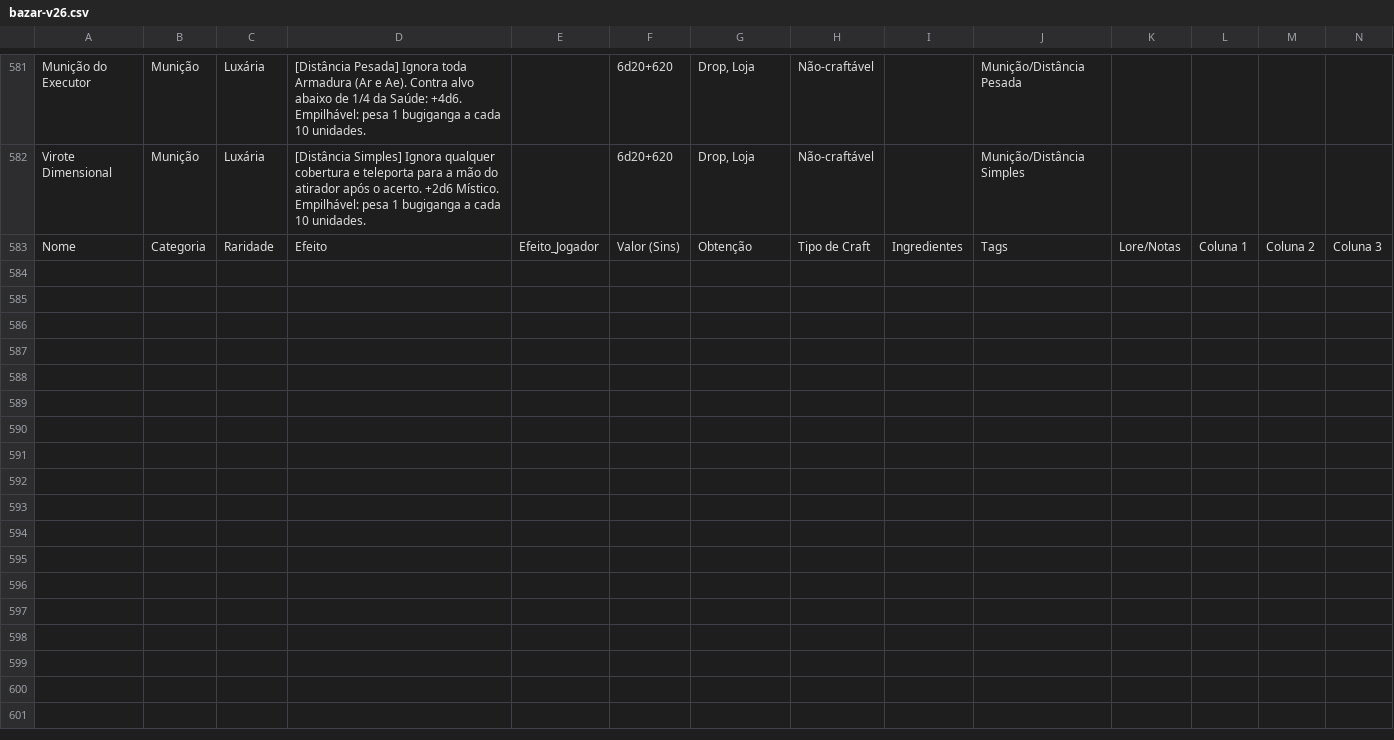
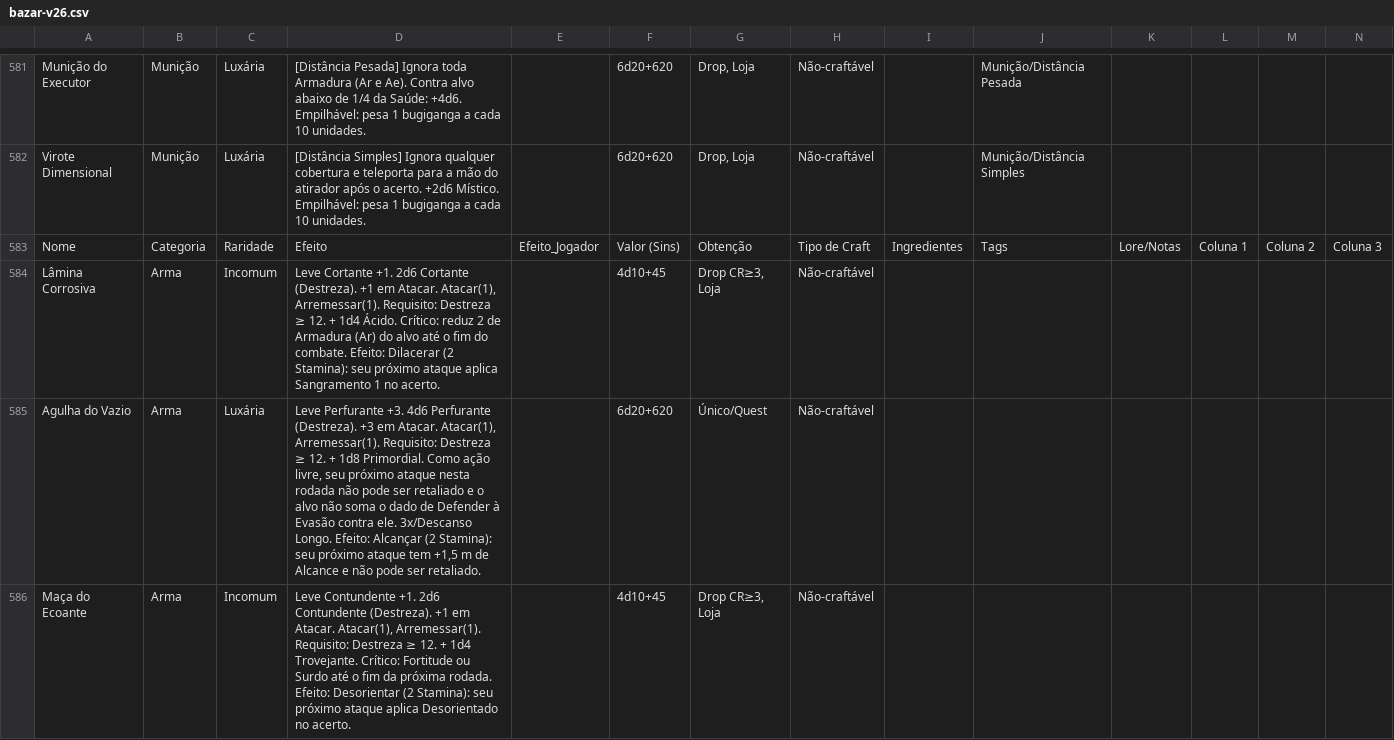
Before and after one commit to vitralxx/Khalkaria_Html, a CSV file: .claude/skills/khalkaria-balance/references/bazar-v26.csv, drawn as a sheet; only a part is shown, gaps mark what is left out; rows hold the shown columns only; the diff covers the shown part only; the diff names each change by its address in the sheet, - before the commit and + after, or states it on an @@ line.

```diff
--- a/.claude/skills/khalkaria-balance/references/bazar-v26.csv
+++ b/.claude/skills/khalkaria-balance/references/bazar-v26.csv
+row 584: Lâmina Corrosiva | Arma | Incomum | Leve Cortante +1. 2d6 Cortante (Destreza). +1 em Atacar. Atacar(1), Arremessar(1). Requisito: Destreza ≥ 12. + 1d4 Ácido. Crítico: reduz 2 de Armadura (Ar) do alvo até o fim do combate. Efeito: Dilacerar (2 Stamina): seu próximo ataque aplica Sangramento 1 no acerto. |  | 4d10+45 | Drop CR≥3, Loja | Não-craftável
+row 585: Agulha do Vazio | Arma | Luxária | Leve Perfurante +3. 4d6 Perfurante (Destreza). +3 em Atacar. Atacar(1), Arremessar(1). Requisito: Destreza ≥ 12. + 1d8 Primordial. Como ação livre, seu próximo ataque nesta rodada não pode ser retaliado e o alvo não soma o dado de Defender à Evasão contra ele. 3x/Descanso Longo. Efeito: Alcançar (2 Stamina): seu próximo ataque tem +1,5 m de Alcance e não pode ser retaliado. |  | 6d20+620 | Único/Quest | Não-craftável
+row 586: Maça do Ecoante | Arma | Incomum | Leve Contundente +1. 2d6 Contundente (Destreza). +1 em Atacar. Atacar(1), Arremessar(1). Requisito: Destreza ≥ 12. + 1d4 Trovejante. Crítico: Fortitude ou Surdo até o fim da próxima rodada. Efeito: Desorientar (2 Stamina): seu próximo ataque aplica Desorientado no acerto. |  | 4d10+45 | Drop CR≥3, Loja | Não-craftável
```
Also changed, not shown: 8 added rows elsewhere in this file, 1 other file.
